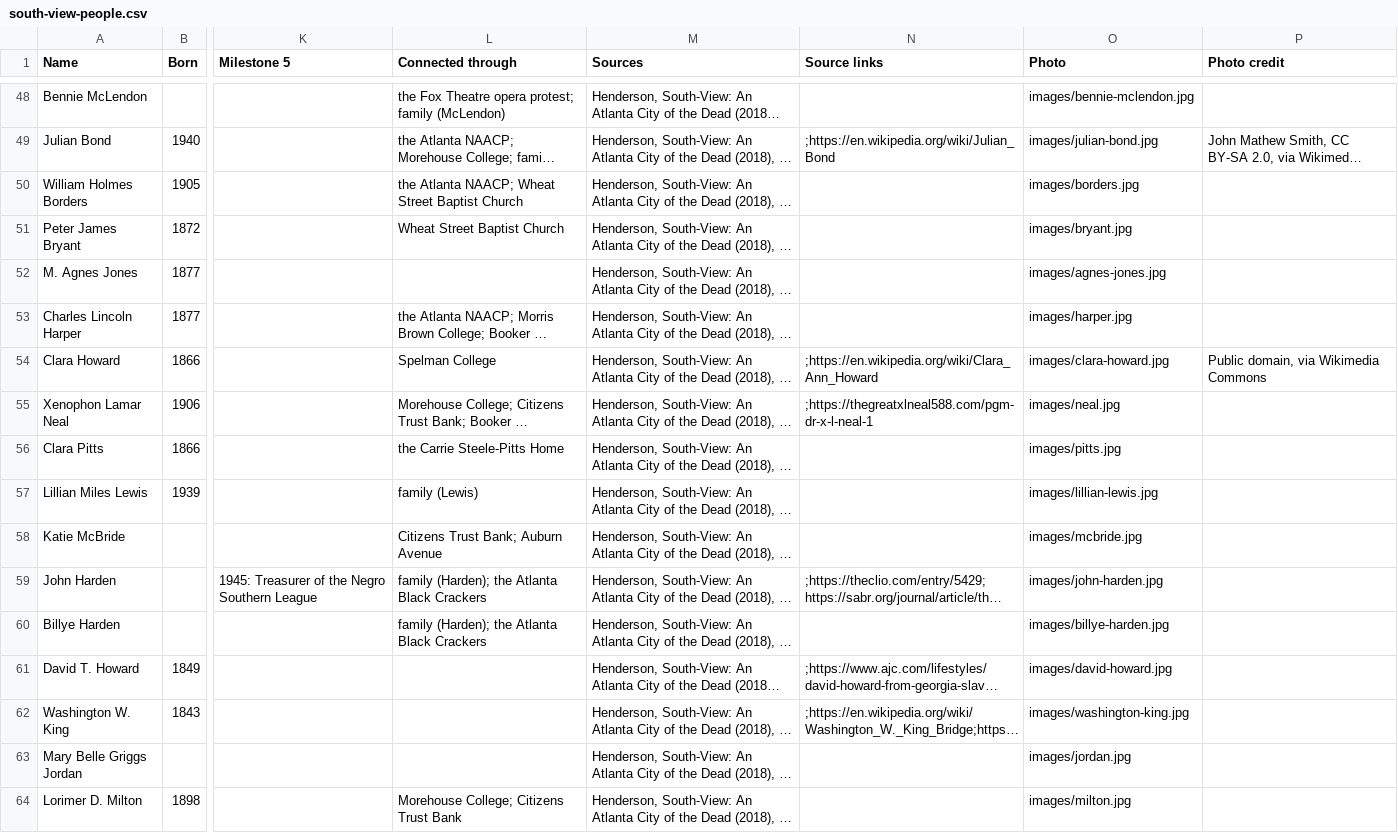
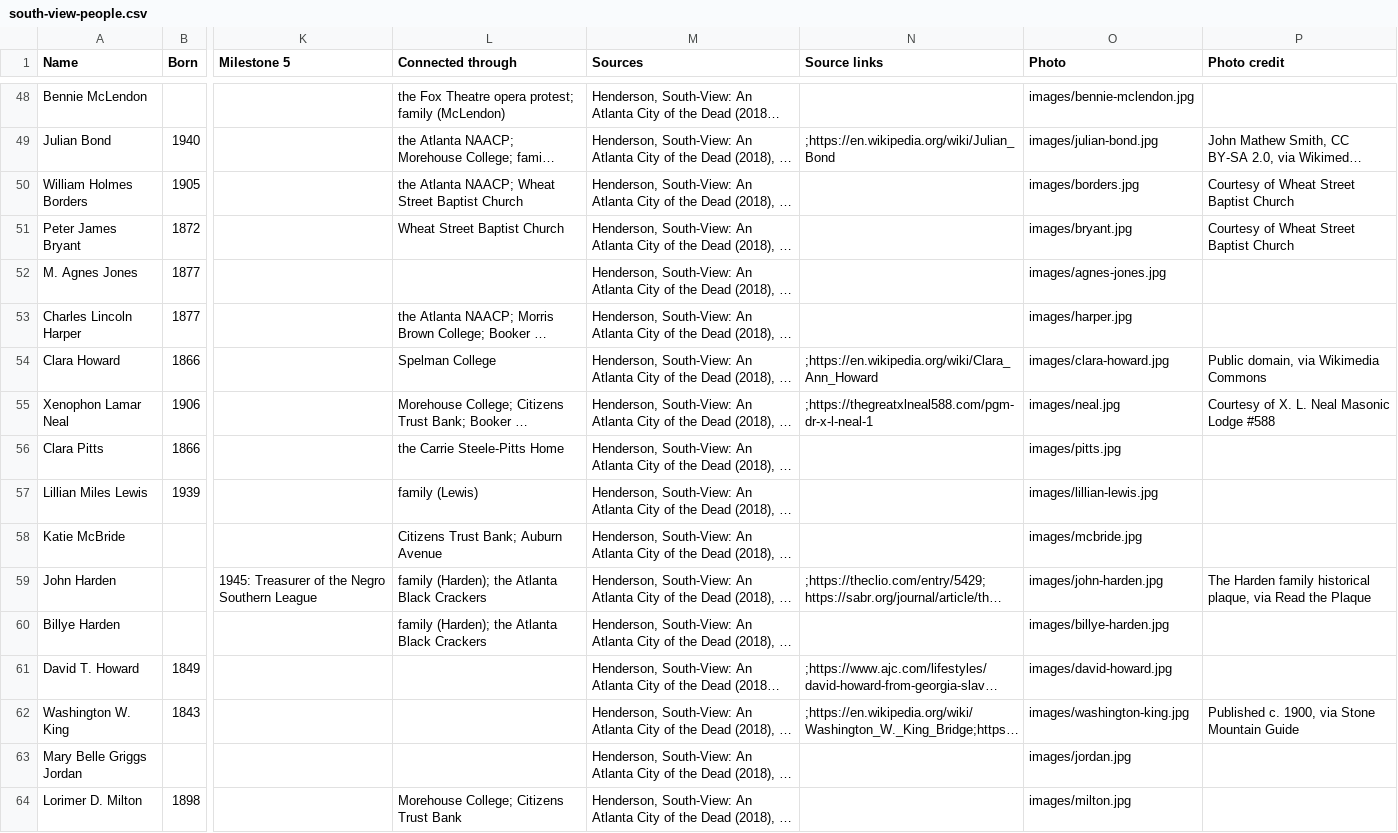
Before and after one commit to Yaashboii/south-view-timeline, a CSV file: south-view-people.csv, drawn as a sheet; only a part is shown, gaps mark what is left out; long unchanged cells end in …; the diff covers the shown part only; the diff names each change by its address in the sheet, - before the commit and + after, or states it on an @@ line.

```diff
--- a/south-view-people.csv
+++ b/south-view-people.csv
-P50:P51 (Photo credit): (empty)
+P50:P51 (Photo credit): Courtesy of Wheat Street Baptist Church
-P55 (Photo credit): (empty)
+P55 (Photo credit): Courtesy of X. L. Neal Masonic Lodge #588
-P59 (Photo credit): (empty)
+P59 (Photo credit): The Harden family historical plaque, via Read the Plaque
-P62 (Photo credit): (empty)
+P62 (Photo credit): Published c. 1900, via Stone Mountain Guide
```
Also changed, not shown: 5 edited cells elsewhere in this file, 24 other files.
